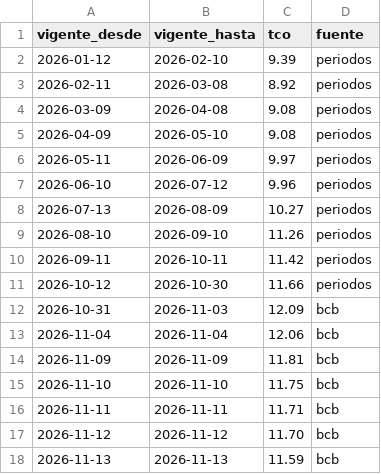
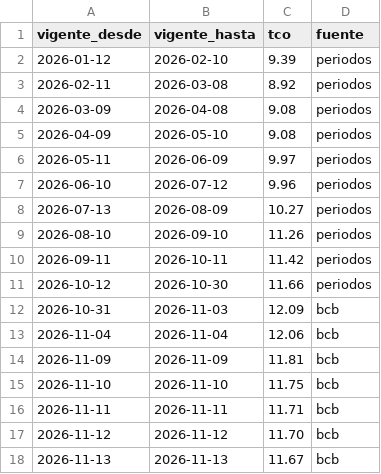
Before and after one commit to jsanchezb34/finance-tracker-lite, a CSV file: data/dolar.csv, drawn as a sheet.

```diff
--- a/data/dolar.csv
+++ b/data/dolar.csv
@@ -17,2 +17,2 @@ vigente_desde,vigente_hasta,tco,fuente
 2026-11-12,2026-11-12,11.70,bcb
-2026-11-13,2026-11-13,11.59,bcb
+2026-11-13,2026-11-13,11.67,bcb
```
